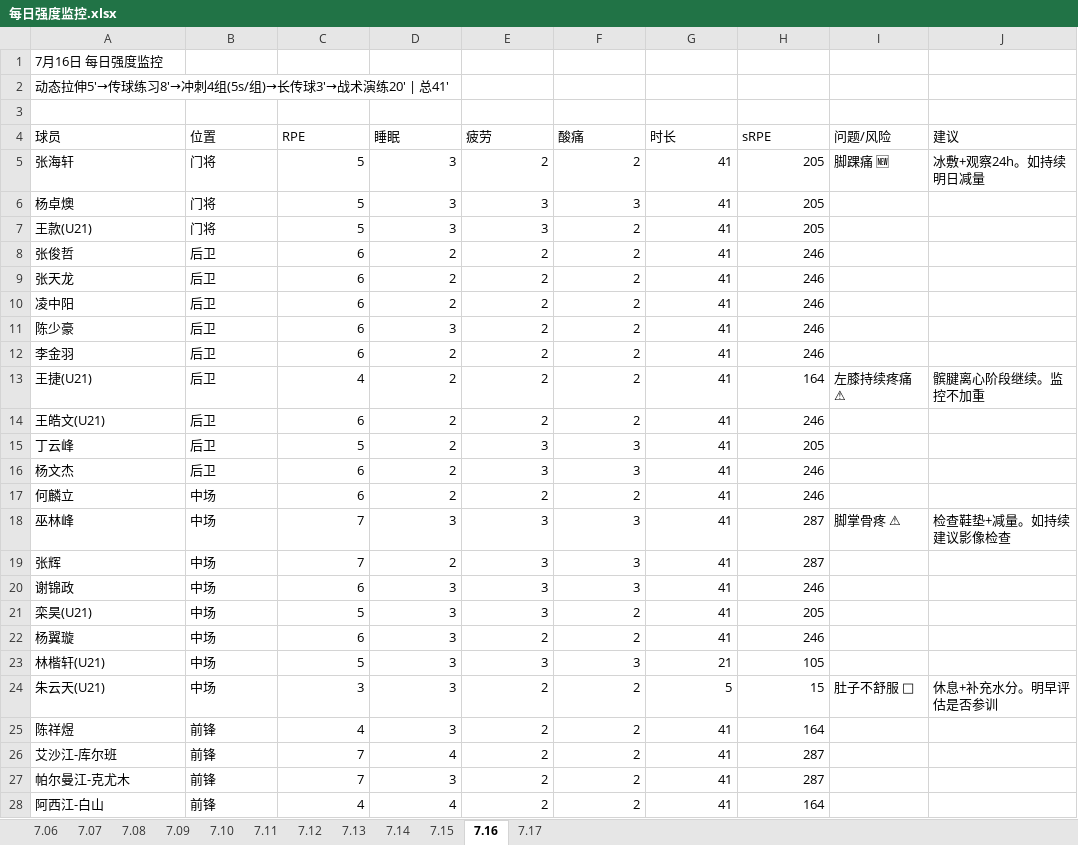
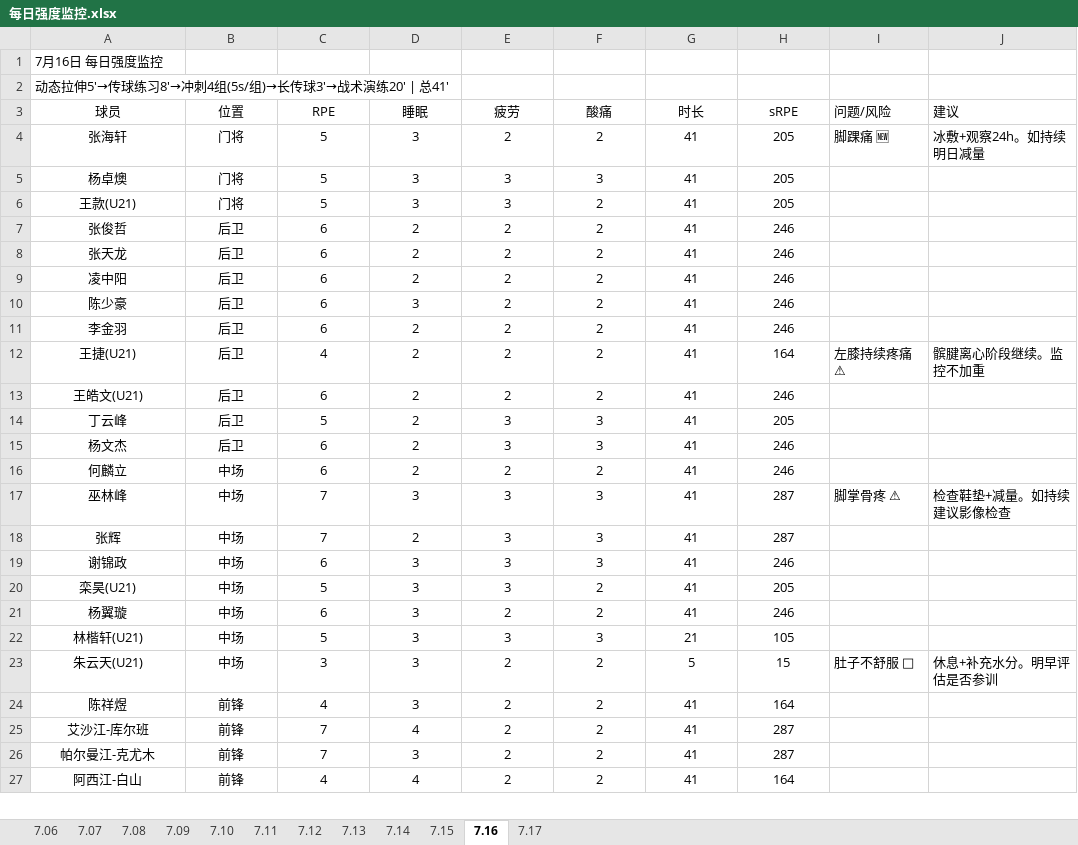
Before and after one commit to 13909605065/kenshin-pro, an Excel workbook: public/share/data/每日强度监控.xlsx, sheet 7.16, drawn as a sheet; only a part is shown; values as stored, in another font and other column widths than the file's, no borders; removed rows and columns are numbered as before the commit, all else as after; the diff covers the shown part only; the diff names each change by its address in the sheet, - before the commit and + after, or states it on an @@ line.

```diff
--- a/public/share/data/每日强度监控.xlsx (sheet 7.16)
+++ b/public/share/data/每日强度监控.xlsx (sheet 7.16)
-row 3: (empty)
-A3:H3 alignment: left
+A3:H3 alignment: center
-A4:B27 alignment: left
+A4:B27 alignment: center
-C4:H27 alignment: right
+C4:H27 alignment: center
```
Also changed, not shown: cell formats elsewhere in this sheet, sheet 7.09, public/share/data/每日监控.xlsx, public/share/data/训练课记录.xlsx.
